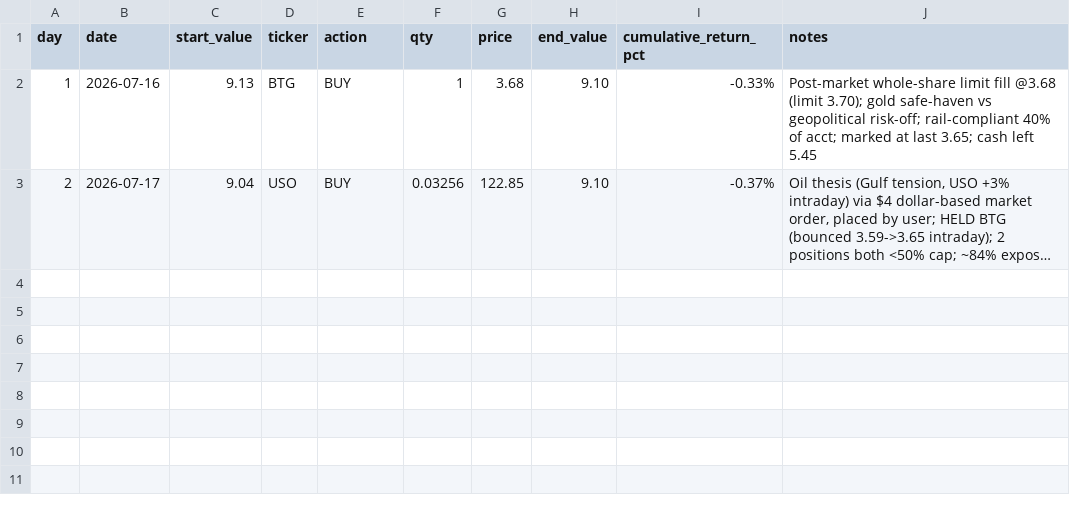
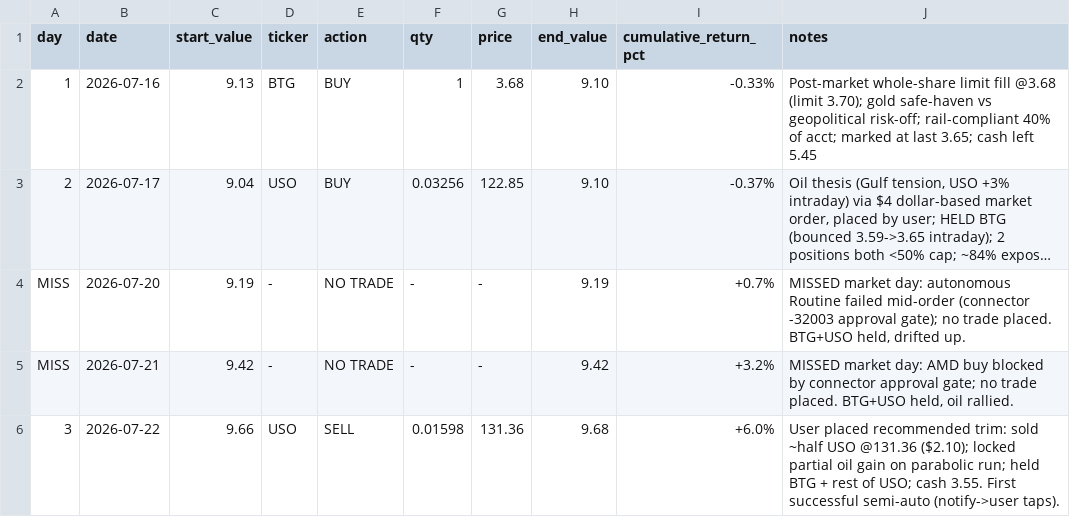
Before and after one commit to gmangavo-afk/silliest.github.io, a CSV file: ledger.csv, drawn as a sheet; long unchanged cells end in …; the diff names each change by its address in the sheet, - before the commit and + after, or states it on an @@ line.

```diff
--- a/ledger.csv
+++ b/ledger.csv
+row 4: MISS | 2026-07-20 | 9.19 | - | NO TRADE | - | - | 9.19 | +0.7% | MISSED market day: autonomous Routine failed mid-order (connector -32003 approval gate); no trade placed. BTG+USO held, drifted up.
+row 5: MISS | 2026-07-21 | 9.42 | - | NO TRADE | - | - | 9.42 | +3.2% | MISSED market day: AMD buy blocked by connector approval gate; no trade placed. BTG+USO held, oil rallied.
+row 6: 3 | 2026-07-22 | 9.66 | USO | SELL | 0.01598 | 131.36 | 9.68 | +6.0% | User placed recommended trim: sold ~half USO @131.36 ($2.10); locked partial oil gain on parabolic run; held BTG + rest of USO; cash 3.55. First successful semi-auto (notify->user taps).
```
Also changed, not shown: 2 other files.
